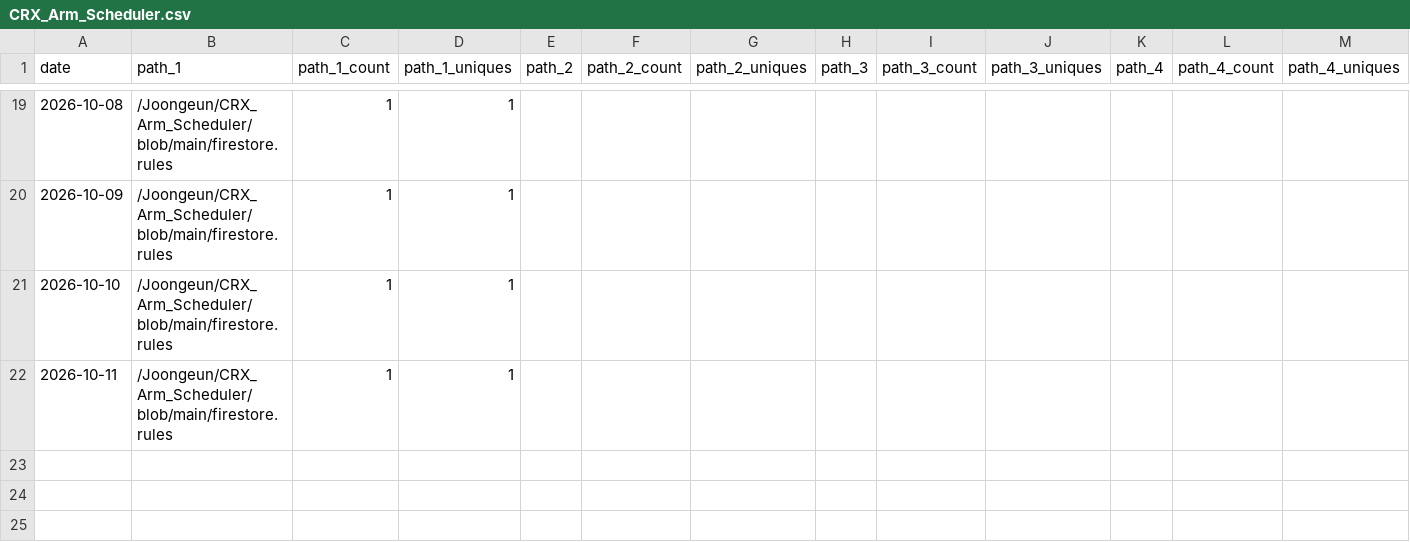
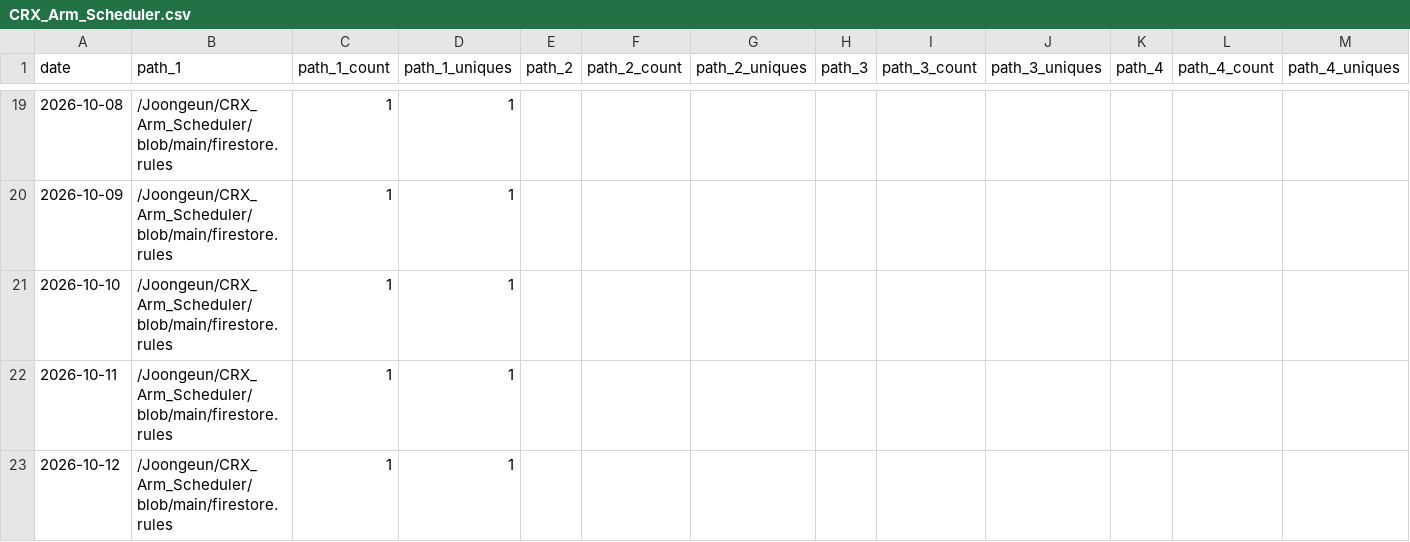
Before and after one commit to Joongeun/Joon_Project_Stats, a CSV file: data/github_paths/CRX_Arm_Scheduler.csv, drawn as a sheet; only a part is shown, gaps mark what is left out; rows hold the shown columns only; the diff names each change by its address in the sheet, - before the commit and + after, or states it on an @@ line.

Commit message:
data update

```diff
--- a/data/github_paths/CRX_Arm_Scheduler.csv
+++ b/data/github_paths/CRX_Arm_Scheduler.csv
+row 23: 2026-10-12 | /Joongeun/CRX_Arm_Scheduler/blob/main/firestore.rules | 1 | 1
```
Also changed, not shown: data/github_paths/Badminton-Shuttle-Launcher.csv.
